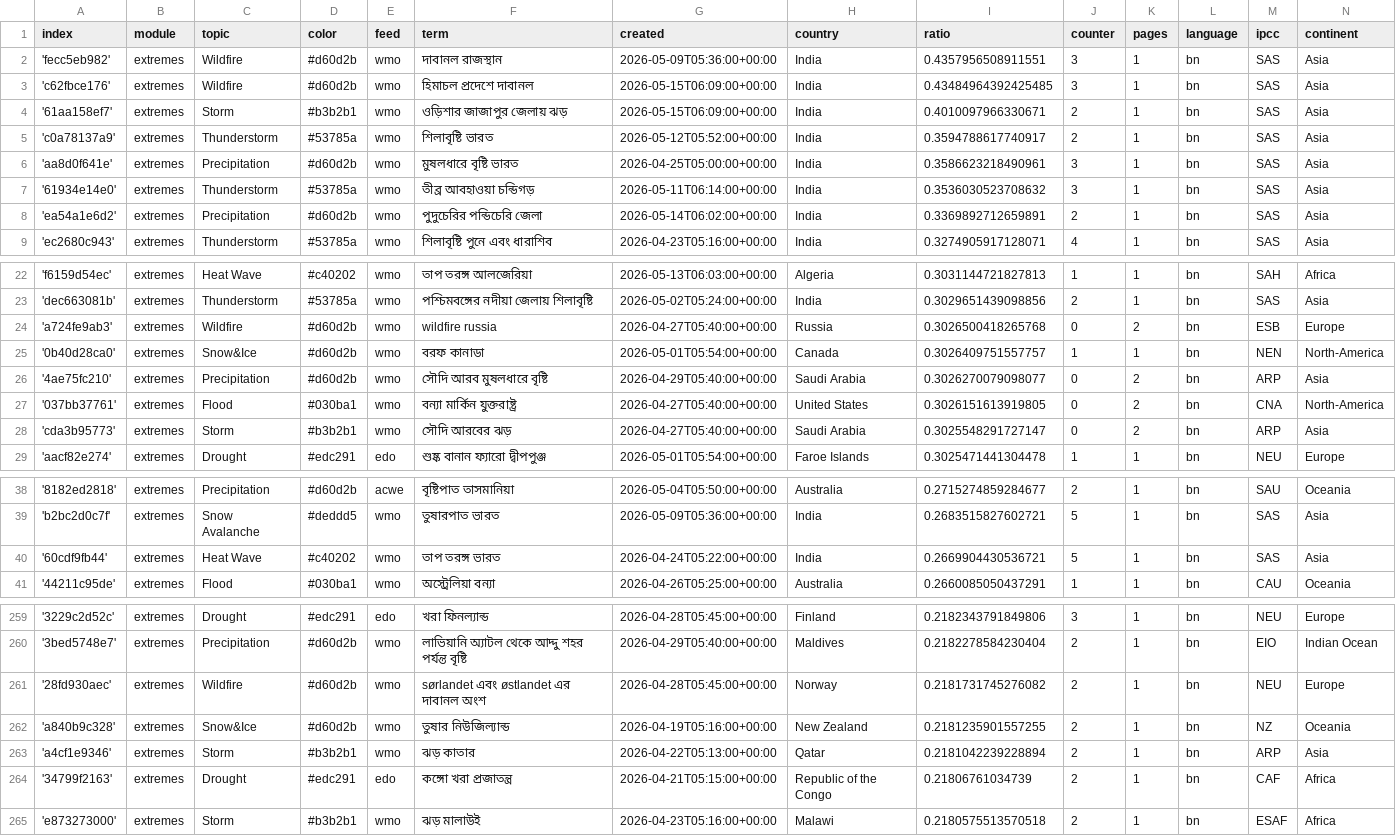
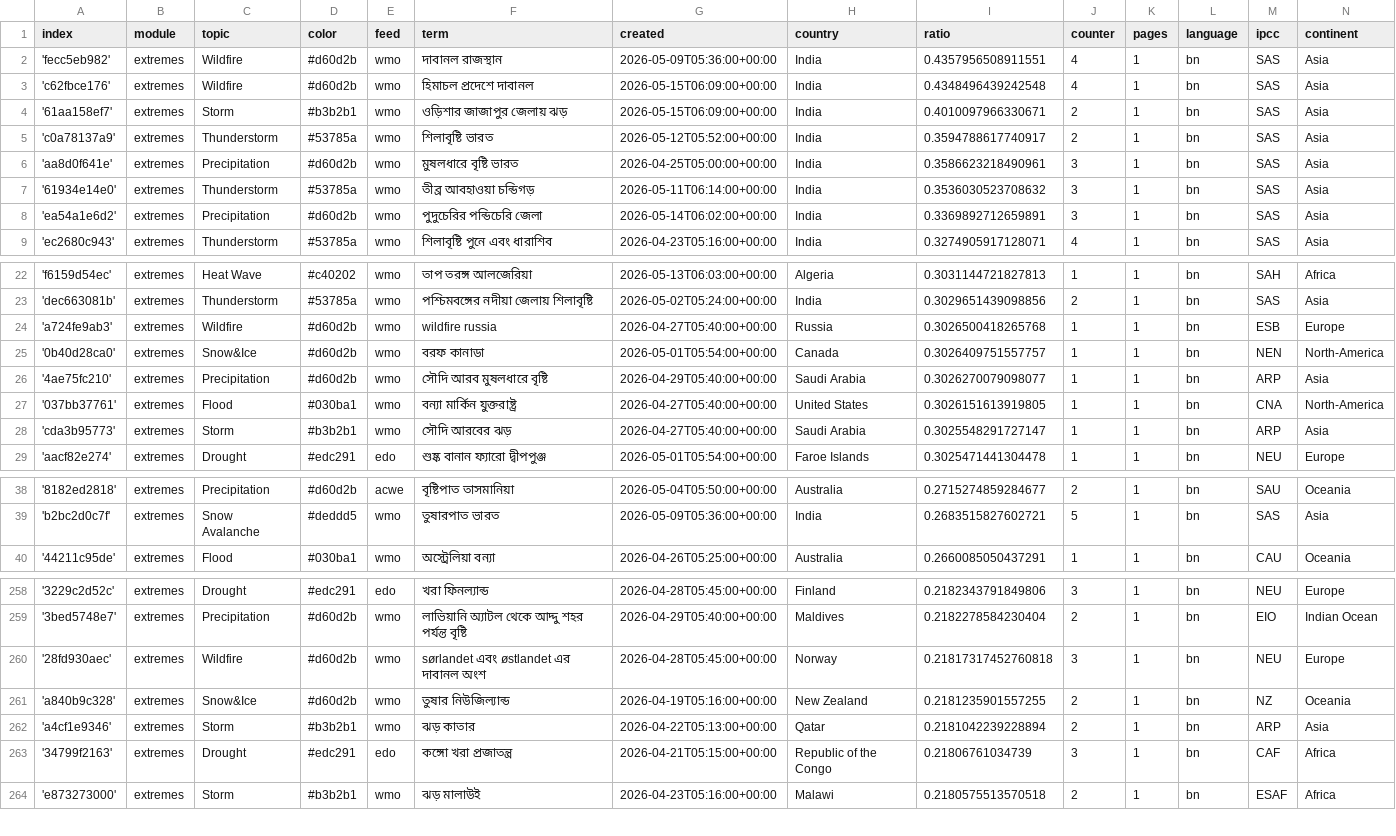
Before and after one commit to sonjanews/bengaliExtremes, a CSV file: terms.csv, drawn as a sheet; only a part is shown, gaps mark what is left out; the diff covers the shown part only.

Commit message:
Commit from GitHub Actions (harvest:0.0)

```diff
--- a/terms.csv
+++ b/terms.csv
@@ -1,4 +1,4 @@
 index,module,topic,color,feed,term,created,country,ratio,counter,pages,language,ipcc,continent
-'fecc5eb982',extremes,Wildfire,#d60d2b,wmo,দাবানল রাজস্থান,2026-05-09T05:36:00+00:00,India,0.4357956508911551,3,1,bn,SAS,Asia
-'c62fbce176',extremes,Wildfire,#d60d2b,wmo,হিমাচল প্রদেশে দাবানল,2026-05-15T06:09:00+00:00,India,0.43484964392425485,3,1,bn,SAS,Asia
+'fecc5eb982',extremes,Wildfire,#d60d2b,wmo,দাবানল রাজস্থান,2026-05-09T05:36:00+00:00,India,0.4357956508911551,4,1,bn,SAS,Asia
+'c62fbce176',extremes,Wildfire,#d60d2b,wmo,হিমাচল প্রদেশে দাবানল,2026-05-15T06:09:00+00:00,India,0.4348496439242548,4,1,bn,SAS,Asia
 '61aa158ef7',extremes,Storm,#b3b2b1,wmo,ওড়িশার জাজাপুর জেলায় ঝড়,2026-05-15T06:09:00+00:00,India,0.4010097966330671,2,1,bn,SAS,Asia
@@ -7,3 +7,3 @@ index,module,topic,color,feed,term,created,country,ratio,counter,pages,language,
 '61934e14e0',extremes,Thunderstorm,#53785a,wmo,তীব্র আবহাওয়া চন্ডিগড়,2026-05-11T06:14:00+00:00,India,0.3536030523708632,3,1,bn,SAS,Asia
-'ea54a1e6d2',extremes,Precipitation,#d60d2b,wmo,পুদুচেরির পন্ডিচেরি জেলা,2026-05-14T06:02:00+00:00,India,0.3369892712659891,2,1,bn,SAS,Asia
+'ea54a1e6d2',extremes,Precipitation,#d60d2b,wmo,পুদুচেরির পন্ডিচেরি জেলা,2026-05-14T06:02:00+00:00,India,0.3369892712659891,3,1,bn,SAS,Asia
 'ec2680c943',extremes,Thunderstorm,#53785a,wmo,শিলাবৃষ্টি পুনে এবং ধারাশিব,2026-04-23T05:16:00+00:00,India,0.3274905917128071,4,1,bn,SAS,Asia
@@ -23,7 +23,7 @@ index,module,topic,color,feed,term,created,country,ratio,counter,pages,language,
 'dec663081b',extremes,Thunderstorm,#53785a,wmo,পশ্চিমবঙ্গের নদীয়া জেলায় শিলাবৃষ্টি,2026-05-02T05:24:00+00:00,India,0.3029651439098856,2,1,bn,SAS,Asia
-'a724fe9ab3',extremes,Wildfire,#d60d2b,wmo,wildfire russia,2026-04-27T05:40:00+00:00,Russia,0.3026500418265768,0,2,bn,ESB,Europe
+'a724fe9ab3',extremes,Wildfire,#d60d2b,wmo,wildfire russia,2026-04-27T05:40:00+00:00,Russia,0.3026500418265768,1,1,bn,ESB,Europe
 '0b40d28ca0',extremes,Snow&Ice,#d60d2b,wmo,বরফ কানাডা,2026-05-01T05:54:00+00:00,Canada,0.3026409751557757,1,1,bn,NEN,North-America
-'4ae75fc210',extremes,Precipitation,#d60d2b,wmo,সৌদি আরব মুষলধারে বৃষ্টি,2026-04-29T05:40:00+00:00,Saudi Arabia,0.3026270079098077,0,2,bn,ARP,Asia
-'037bb37761',extremes,Flood,#030ba1,wmo,বন্যা মার্কিন যুক্তরাষ্ট্র,2026-04-27T05:40:00+00:00,United States,0.3026151613919805,0,2,bn,CNA,North-America
-'cda3b95773',extremes,Storm,#b3b2b1,wmo,সৌদি আরবের ঝড়,2026-04-27T05:40:00+00:00,Saudi Arabia,0.3025548291727147,0,2,bn,ARP,Asia
+'4ae75fc210',extremes,Precipitation,#d60d2b,wmo,সৌদি আরব মুষলধারে বৃষ্টি,2026-04-29T05:40:00+00:00,Saudi Arabia,0.3026270079098077,1,1,bn,ARP,Asia
+'037bb37761',extremes,Flood,#030ba1,wmo,বন্যা মার্কিন যুক্তরাষ্ট্র,2026-04-27T05:40:00+00:00,United States,0.3026151613919805,1,1,bn,CNA,North-America
+'cda3b95773',extremes,Storm,#b3b2b1,wmo,সৌদি আরবের ঝড়,2026-04-27T05:40:00+00:00,Saudi Arabia,0.3025548291727147,1,1,bn,ARP,Asia
 'aacf82e274',extremes,Drought,#edc291,edo,শুষ্ক বানান ফ্যারো দ্বীপপুঞ্জ,2026-05-01T05:54:00+00:00,Faroe Islands,0.3025471441304478,1,1,bn,NEU,Europe
@@ -39,3 +39,2 @@ index,module,topic,color,feed,term,created,country,ratio,counter,pages,language,
 'b2bc2d0c7f',extremes,Snow Avalanche,#deddd5,wmo,তুষারপাত ভারত,2026-05-09T05:36:00+00:00,India,0.2683515827602721,5,1,bn,SAS,Asia
-'60cdf9fb44',extremes,Heat Wave,#c40202,wmo,তাপ তরঙ্গ ভারত,2026-04-24T05:22:00+00:00,India,0.2669904430536721,5,1,bn,SAS,Asia
 '44211c95de',extremes,Flood,#030ba1,wmo,অস্ট্রেলিয়া বন্যা,2026-04-26T05:25:00+00:00,Australia,0.2660085050437291,1,1,bn,CAU,Oceania
@@ -260,6 +259,6 @@ index,module,topic,color,feed,term,created,country,ratio,counter,pages,language,
 '3bed5748e7',extremes,Precipitation,#d60d2b,wmo,লাভিয়ানি অ্যাটল থেকে আদ্দু শহর পর্যন্ত বৃষ্টি,2026-04-29T05:40:00+00:00,Maldives,0.2182278584230404,2,1,bn,EIO,Indian Ocean
-'28fd930aec',extremes,Wildfire,#d60d2b,wmo,sørlandet এবং østlandet এর দাবানল অংশ,2026-04-28T05:45:00+00:00,Norway,0.2181731745276082,2,1,bn,NEU,Europe
+'28fd930aec',extremes,Wildfire,#d60d2b,wmo,sørlandet এবং østlandet এর দাবানল অংশ,2026-04-28T05:45:00+00:00,Norway,0.21817317452760818,3,1,bn,NEU,Europe
 'a840b9c328',extremes,Snow&Ice,#d60d2b,wmo,তুষার নিউজিল্যান্ড,2026-04-19T05:16:00+00:00,New Zealand,0.2181235901557255,2,1,bn,NZ,Oceania
 'a4cf1e9346',extremes,Storm,#b3b2b1,wmo,ঝড় কাতার,2026-04-22T05:13:00+00:00,Qatar,0.2181042239228894,2,1,bn,ARP,Asia
-'34799f2163',extremes,Drought,#edc291,edo,কঙ্গো খরা প্রজাতন্ত্র,2026-04-21T05:15:00+00:00,Republic of the Congo,0.21806761034739,2,1,bn,CAF,Africa
+'34799f2163',extremes,Drought,#edc291,edo,কঙ্গো খরা প্রজাতন্ত্র,2026-04-21T05:15:00+00:00,Republic of the Congo,0.21806761034739,3,1,bn,CAF,Africa
 'e873273000',extremes,Storm,#b3b2b1,wmo,ঝড় মালাউই,2026-04-23T05:16:00+00:00,Malawi,0.2180575513570518,2,1,bn,ESAF,Africa
```
Also changed, not shown: 8 edited cells elsewhere in this file.
